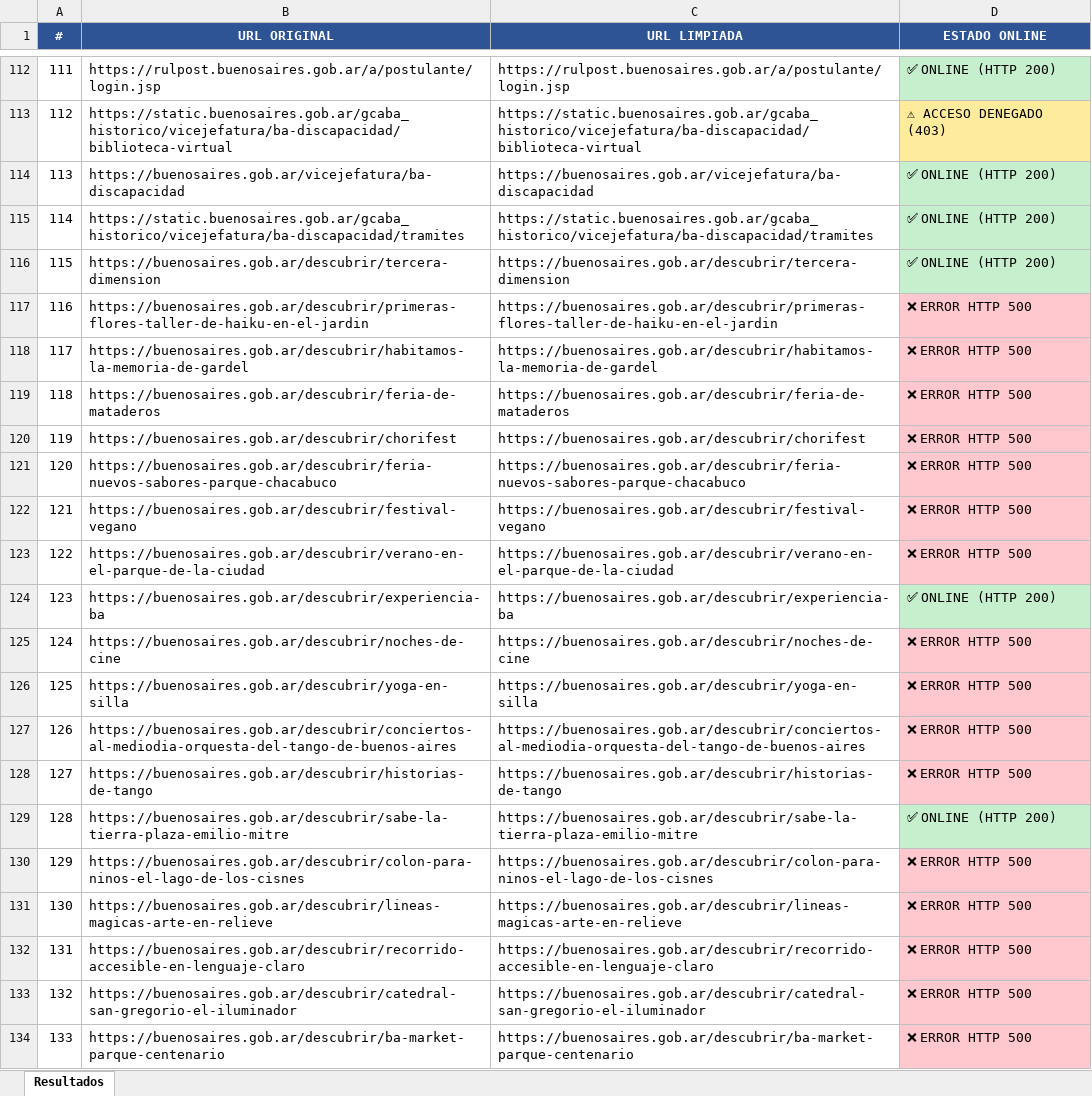
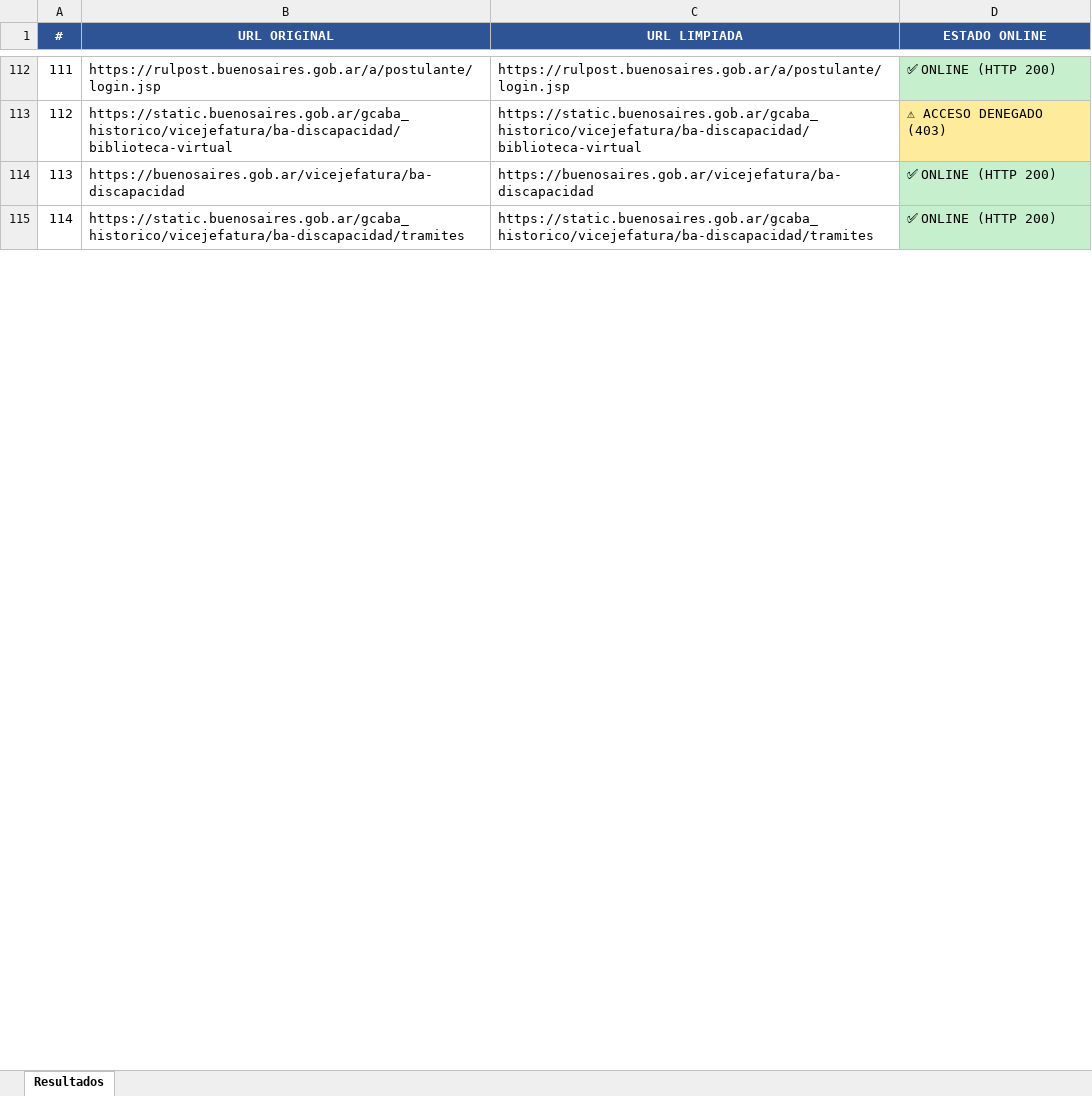
Before and after one commit to EdVeralli/verificador-urls-gobAR, an Excel workbook: resultado_urls2.xlsx, sheet Resultados, drawn as a sheet; only a part is shown, gaps mark what is left out; values as stored, in another font and other column widths than the file's, no borders; the diff covers the shown part only; the diff names each change by its address in the sheet, - before the commit and + after, or states it on an @@ line.

```diff
--- a/resultado_urls2.xlsx (sheet Resultados)
+++ b/resultado_urls2.xlsx (sheet Resultados)
-row 116: 115 | https://buenosaires.gob.ar/descubrir/tercera-dimension | https://buenosaires.gob.ar/descubrir/tercera-dimension | ✅ ONLINE (HTTP 200)
-row 117: 116 | https://buenosaires.gob.ar/descubrir/primeras-flores-taller-de-haiku-en-el-jardin | https://buenosaires.gob.ar/descubrir/primeras-flores-taller-de-haiku-en-el-jardin | ❌ ERROR HTTP 500
-row 118: 117 | https://buenosaires.gob.ar/descubrir/habitamos-la-memoria-de-gardel | https://buenosaires.gob.ar/descubrir/habitamos-la-memoria-de-gardel | ❌ ERROR HTTP 500
-row 119: 118 | https://buenosaires.gob.ar/descubrir/feria-de-mataderos | https://buenosaires.gob.ar/descubrir/feria-de-mataderos | ❌ ERROR HTTP 500
-row 120: 119 | https://buenosaires.gob.ar/descubrir/chorifest | https://buenosaires.gob.ar/descubrir/chorifest | ❌ ERROR HTTP 500
-row 121: 120 | https://buenosaires.gob.ar/descubrir/feria-nuevos-sabores-parque-chacabuco | https://buenosaires.gob.ar/descubrir/feria-nuevos-sabores-parque-chacabuco | ❌ ERROR HTTP 500
-row 122: 121 | https://buenosaires.gob.ar/descubrir/festival-vegano | https://buenosaires.gob.ar/descubrir/festival-vegano | ❌ ERROR HTTP 500
-row 123: 122 | https://buenosaires.gob.ar/descubrir/verano-en-el-parque-de-la-ciudad | https://buenosaires.gob.ar/descubrir/verano-en-el-parque-de-la-ciudad | ❌ ERROR HTTP 500
-row 124: 123 | https://buenosaires.gob.ar/descubrir/experiencia-ba | https://buenosaires.gob.ar/descubrir/experiencia-ba | ✅ ONLINE (HTTP 200)
-row 125: 124 | https://buenosaires.gob.ar/descubrir/noches-de-cine | https://buenosaires.gob.ar/descubrir/noches-de-cine | ❌ ERROR HTTP 500
-row 126: 125 | https://buenosaires.gob.ar/descubrir/yoga-en-silla | https://buenosaires.gob.ar/descubrir/yoga-en-silla | ❌ ERROR HTTP 500
-row 127: 126 | https://buenosaires.gob.ar/descubrir/conciertos-al-mediodia-orquesta-del-tango-de-buenos-aires | https://buenosaires.gob.ar/descubrir/conciertos-al-mediodia-orquesta-del-tango-de-buenos-aires | ❌ ERROR HTTP 500
-row 128: 127 | https://buenosaires.gob.ar/descubrir/historias-de-tango | https://buenosaires.gob.ar/descubrir/historias-de-tango | ❌ ERROR HTTP 500
-row 129: 128 | https://buenosaires.gob.ar/descubrir/sabe-la-tierra-plaza-emilio-mitre | https://buenosaires.gob.ar/descubrir/sabe-la-tierra-plaza-emilio-mitre | ✅ ONLINE (HTTP 200)
-row 130: 129 | https://buenosaires.gob.ar/descubrir/colon-para-ninos-el-lago-de-los-cisnes | https://buenosaires.gob.ar/descubrir/colon-para-ninos-el-lago-de-los-cisnes | ❌ ERROR HTTP 500
-row 131: 130 | https://buenosaires.gob.ar/descubrir/lineas-magicas-arte-en-relieve | https://buenosaires.gob.ar/descubrir/lineas-magicas-arte-en-relieve | ❌ ERROR HTTP 500
-row 132: 131 | https://buenosaires.gob.ar/descubrir/recorrido-accesible-en-lenguaje-claro | https://buenosaires.gob.ar/descubrir/recorrido-accesible-en-lenguaje-claro | ❌ ERROR HTTP 500
-row 133: 132 | https://buenosaires.gob.ar/descubrir/catedral-san-gregorio-el-iluminador | https://buenosaires.gob.ar/descubrir/catedral-san-gregorio-el-iluminador | ❌ ERROR HTTP 500
-row 134: 133 | https://buenosaires.gob.ar/descubrir/ba-market-parque-centenario | https://buenosaires.gob.ar/descubrir/ba-market-parque-centenario | ❌ ERROR HTTP 500
```
Also changed, not shown: 100 removed rows, 4 edited cells and row numbers in column A elsewhere in this sheet, 1 other file.
